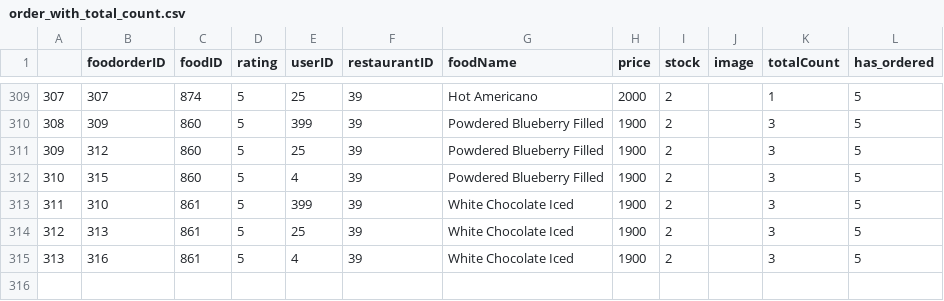
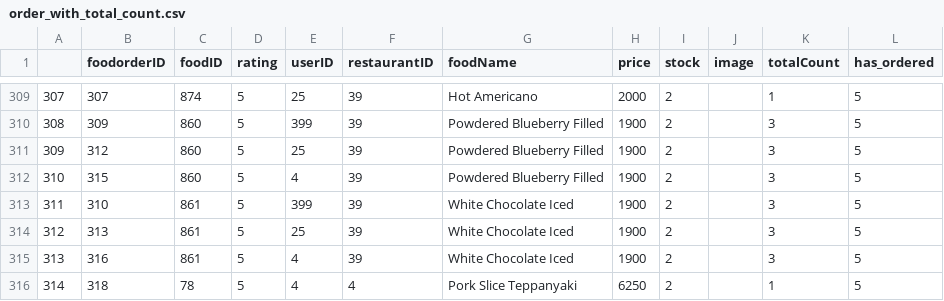
Before and after one commit to WalterYeYint/Food_Ordering_System_with_Recommendation, a CSV file: Recommendation_System/Recommendation_Model/order_with_total_count.csv, drawn as a sheet; only a part is shown, gaps mark what is left out.

```diff
--- a/Recommendation_System/Recommendation_Model/order_with_total_count.csv
+++ b/Recommendation_System/Recommendation_Model/order_with_total_count.csv
@@ -315 +315,2 @@
 313,316,861,5,4,39,White Chocolate Iced,1900,2,,3,5
+314,318,78,5,4,4,Pork Slice Teppanyaki,6250,2,,1,5
```
Also changed, not shown: Recommendation_System/Recommendation_Model/combined_food_order.csv, Recommendation_System/Recommendation_Model/order_with_total_count_pivot.csv, 5 other files.
